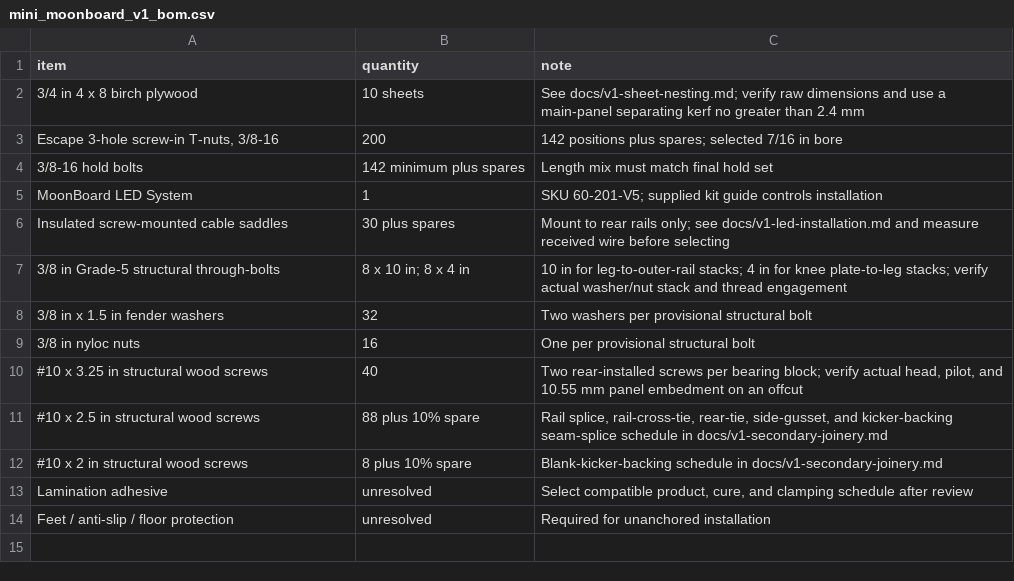
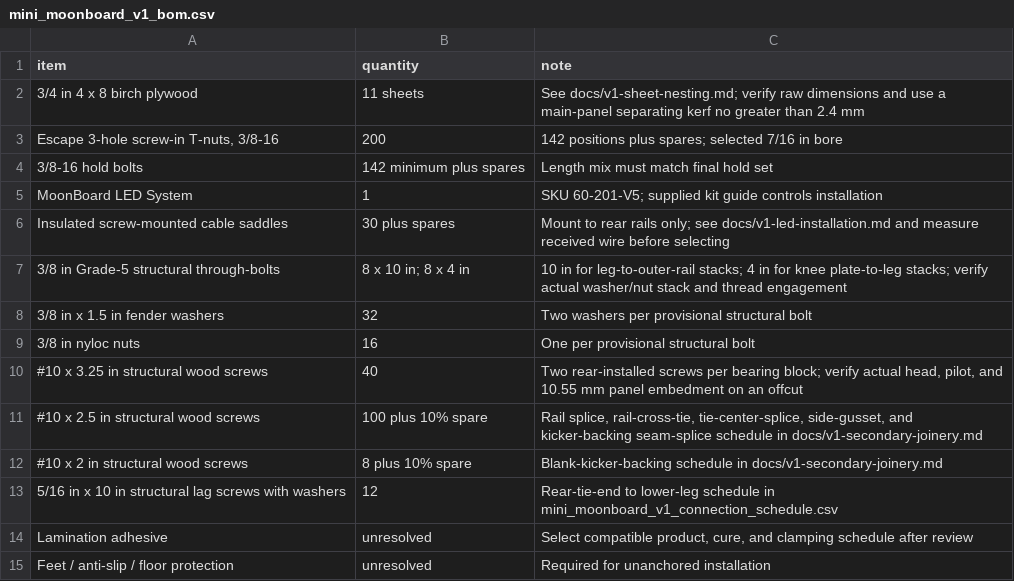
Before and after one commit to mckayreedmoore/mini-moonboard, a CSV file: exports/mini_moonboard_v1_bom.csv, drawn as a sheet.

```diff
--- a/exports/mini_moonboard_v1_bom.csv
+++ b/exports/mini_moonboard_v1_bom.csv
@@ -1,3 +1,3 @@
 item,quantity,note
-3/4 in 4 x 8 birch plywood,10 sheets,See docs/v1-sheet-nesting.md; verify raw dimensions and use a main-panel separating kerf no greater than 2.4 mm
+3/4 in 4 x 8 birch plywood,11 sheets,See docs/v1-sheet-nesting.md; verify raw dimensions and use a main-panel separating kerf no greater than 2.4 mm
 "Escape 3-hole screw-in T-nuts, 3/8-16",200,142 positions plus spares; selected 7/16 in bore
@@ -10,4 +10,5 @@ Insulated screw-mounted cable saddles,30 plus spares,Mount to rear rails only; s
 #10 x 3.25 in structural wood screws,40,"Two rear-installed screws per bearing block; verify actual head, pilot, and 10.55 mm panel embedment on an offcut"
-#10 x 2.5 in structural wood screws,88 plus 10% spare,"Rail splice, rail-cross-tie, rear-tie, side-gusset, and kicker-backing seam-splice schedule in docs/v1-secondary-joinery.md"
+#10 x 2.5 in structural wood screws,100 plus 10% spare,"Rail splice, rail-cross-tie, tie-center-splice, side-gusset, and kicker-backing seam-splice schedule in docs/v1-secondary-joinery.md"
 #10 x 2 in structural wood screws,8 plus 10% spare,Blank-kicker-backing schedule in docs/v1-secondary-joinery.md
+5/16 in x 10 in structural lag screws with washers,12,Rear-tie-end to lower-leg schedule in mini_moonboard_v1_connection_schedule.csv
 Lamination adhesive,unresolved,"Select compatible product, cure, and clamping schedule after review"
```
Also changed, not shown: exports/mini_moonboard_v1_connection_schedule.csv, exports/mini_moonboard_v1_cut_list.csv, 9 other files.
